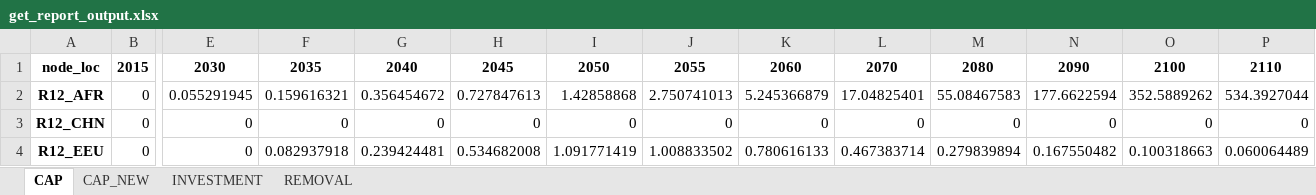
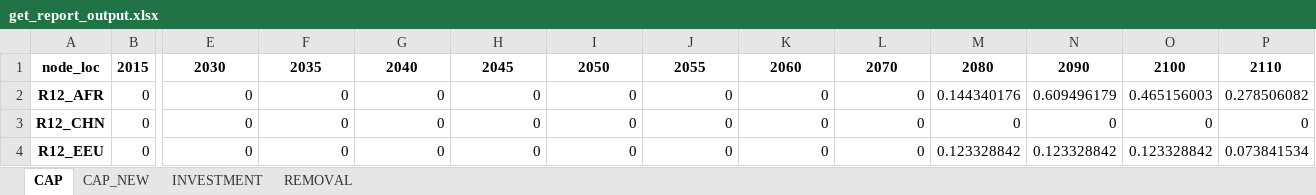
Before and after one commit to ywpratama/message_ix, an Excel workbook: tutorial/dac_scenarios/SSPs/get_report_output.xlsx, sheet CAP, drawn as a sheet; only a part is shown, gaps mark what is left out; values as stored, in another font and other column widths than the file's, no borders; the diff covers the shown part only; the diff names each change by its address in the sheet, - before the commit and + after, or states it on an @@ line.

```diff
--- a/tutorial/dac_scenarios/SSPs/get_report_output.xlsx (sheet CAP)
+++ b/tutorial/dac_scenarios/SSPs/get_report_output.xlsx (sheet CAP)
-E2: 0.055291945
+E2: 0
-F2: 0.159616321
+F2: 0
-G2: 0.356454672
+G2: 0
-H2: 0.727847613
+H2: 0
-I2: 1.42858868
+I2: 0
-J2: 2.750741013
+J2: 0
-K2: 5.245366879
+K2: 0
-L2: 17.04825401
+L2: 0
-M2: 55.08467583
+M2: 0.144340176
-N2: 177.6622594
+N2: 0.609496179
-O2: 352.5889262
+O2: 0.465156003
-P2: 534.3927044
+P2: 0.278506082
-F4: 0.082937918
+F4: 0
-G4: 0.239424481
+G4: 0
-H4: 0.534682008
+H4: 0
-I4: 1.091771419
+I4: 0
-J4: 1.008833502
+J4: 0
-K4: 0.780616133
+K4: 0
-L4: 0.467383714
+L4: 0
-M4: 0.279839894
+M4: 0.123328842
-N4: 0.167550482
+N4: 0.123328842
-O4: 0.100318663
+O4: 0.123328842
-P4: 0.060064489
+P4: 0.073841534
```
Also changed, not shown: 119 edited cells elsewhere in this sheet, sheet REMOVAL, sheet INVESTMENT, sheet CAP_NEW, 2 other files.
